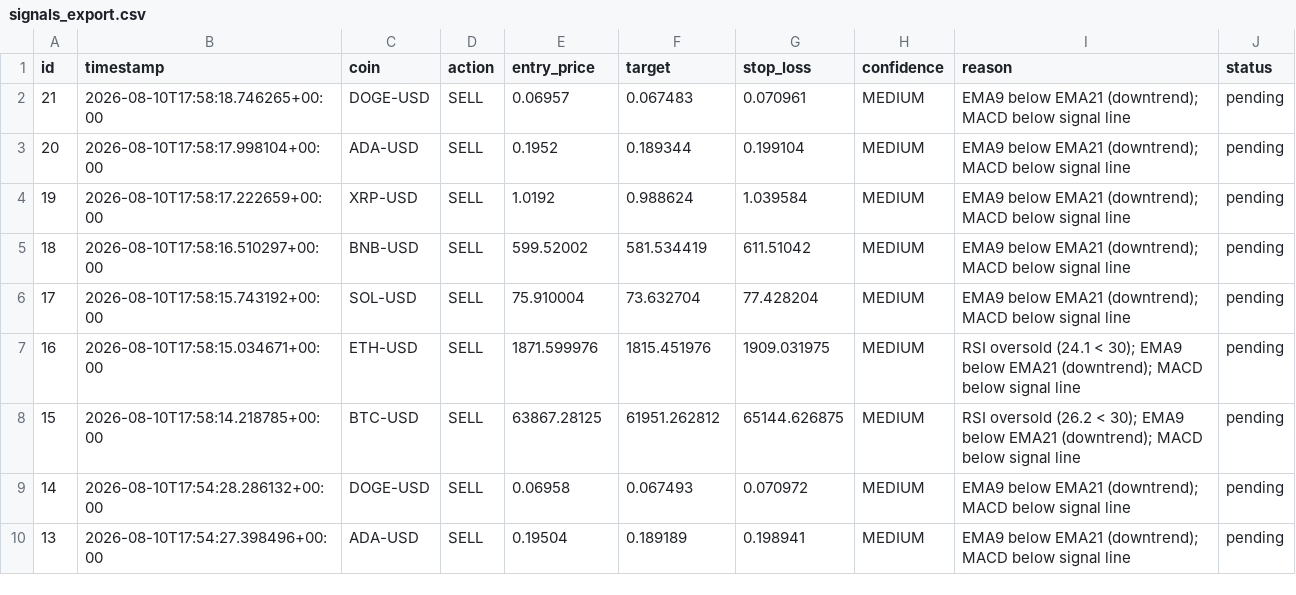
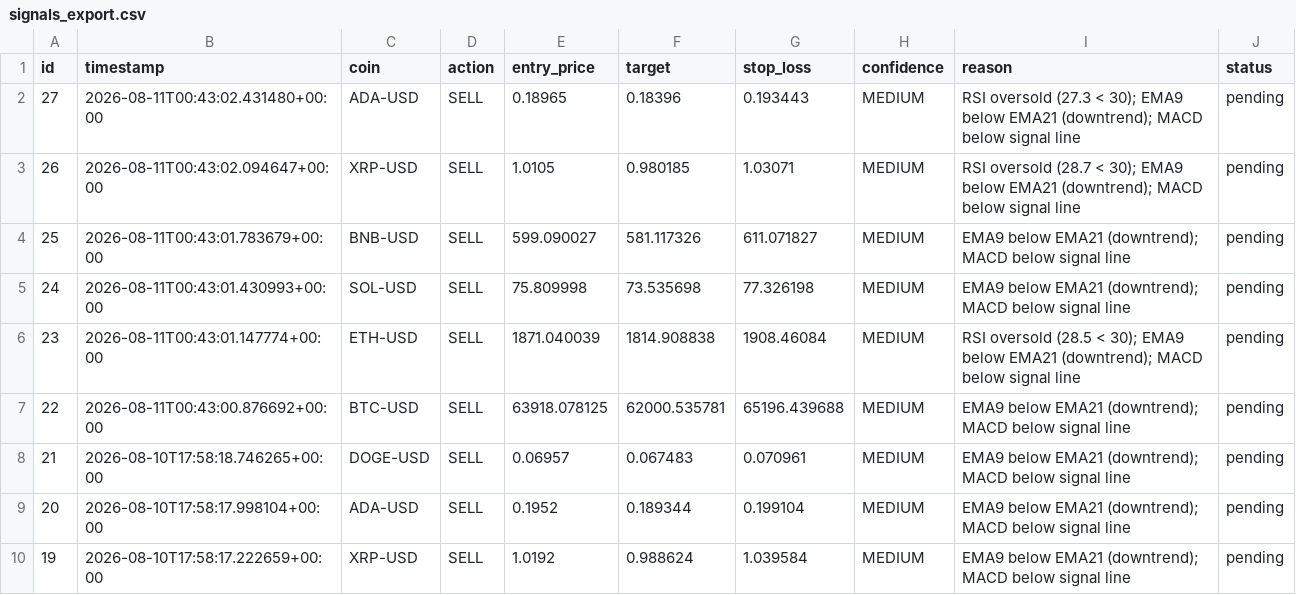
Before and after one commit to Hush-web/crypto-signals, a CSV file: signals_export.csv, drawn as a sheet; only a part is shown; the shorter side is filled out with more unchanged rows.

Commit message:
Update signals [skip ci]

```diff
--- a/signals_export.csv
+++ b/signals_export.csv
@@ -1,2 +1,8 @@
 id,timestamp,coin,action,entry_price,target,stop_loss,confidence,reason,status
+27,2026-08-11T00:43:02.431480+00:00,ADA-USD,SELL,0.18965,0.18396,0.193443,MEDIUM,RSI oversold (27.3 < 30); EMA9 below EMA21 (downtrend); MACD below signal line,pending
+26,2026-08-11T00:43:02.094647+00:00,XRP-USD,SELL,1.0105,0.980185,1.03071,MEDIUM,RSI oversold (28.7 < 30); EMA9 below EMA21 (downtrend); MACD below signal line,pending
+25,2026-08-11T00:43:01.783679+00:00,BNB-USD,SELL,599.090027,581.117326,611.071827,MEDIUM,EMA9 below EMA21 (downtrend); MACD below signal line,pending
+24,2026-08-11T00:43:01.430993+00:00,SOL-USD,SELL,75.809998,73.535698,77.326198,MEDIUM,EMA9 below EMA21 (downtrend); MACD below signal line,pending
+23,2026-08-11T00:43:01.147774+00:00,ETH-USD,SELL,1871.040039,1814.908838,1908.46084,MEDIUM,RSI oversold (28.5 < 30); EMA9 below EMA21 (downtrend); MACD below signal line,pending
+22,2026-08-11T00:43:00.876692+00:00,BTC-USD,SELL,63918.078125,62000.535781,65196.439688,MEDIUM,EMA9 below EMA21 (downtrend); MACD below signal line,pending
 21,2026-08-10T17:58:18.746265+00:00,DOGE-USD,SELL,0.06957,0.067483,0.070961,MEDIUM,EMA9 below EMA21 (downtrend); MACD below signal line,pending
```
Also changed, not shown: 1 other file.
